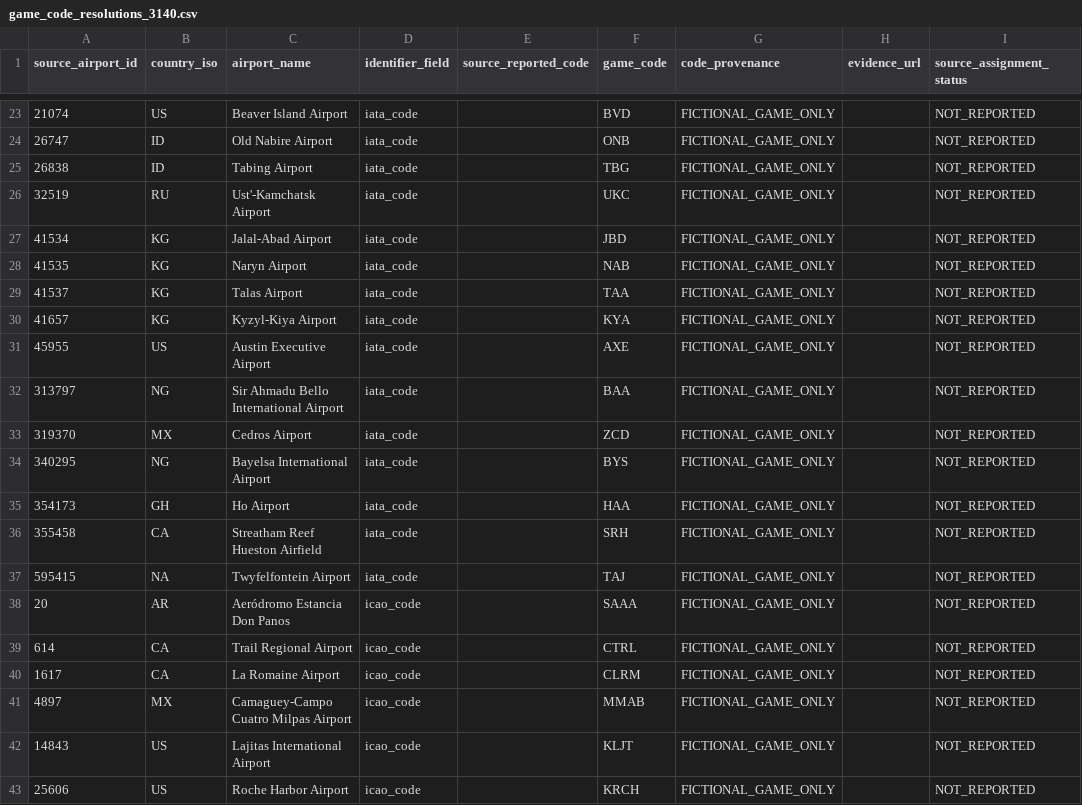
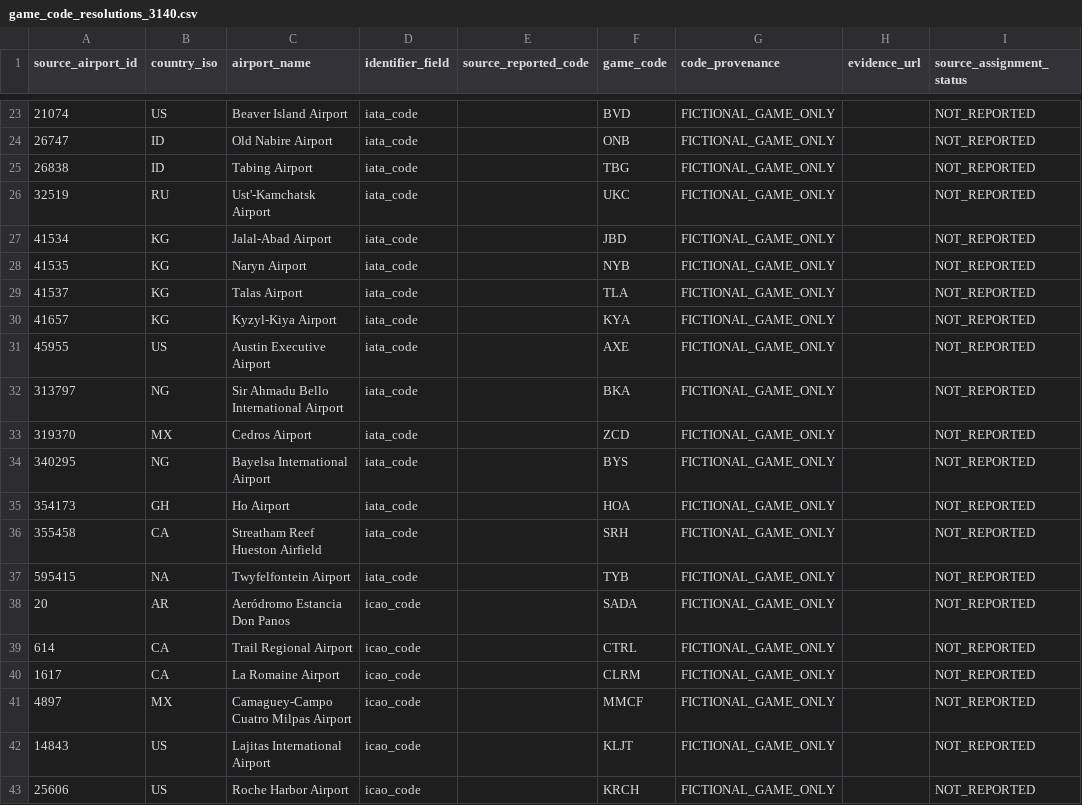
Before and after one commit to bracko87/Airlinerra, a CSV file: data/airports/startup/game_code_resolutions_3140.csv, drawn as a sheet; only a part is shown, gaps mark what is left out; the diff covers the shown part only; the diff names each change by its address in the sheet, - before the commit and + after, or states it on an @@ line.

Commit message:
data(airports): prefer locality mnemonic in fictional game codes while avoiding known collisions

```diff
--- a/data/airports/startup/game_code_resolutions_3140.csv
+++ b/data/airports/startup/game_code_resolutions_3140.csv
-F28 (game_code): NAB
+F28 (game_code): NYB
-F29 (game_code): TAA
+F29 (game_code): TLA
-F32 (game_code): BAA
+F32 (game_code): BKA
-F35 (game_code): HAA
+F35 (game_code): HOA
-F37 (game_code): TAJ
+F37 (game_code): TYB
-F38 (game_code): SAAA
+F38 (game_code): SADA
-F41 (game_code): MMAB
+F41 (game_code): MMCF
```
Also changed, not shown: 8 edited cells elsewhere in this file.
